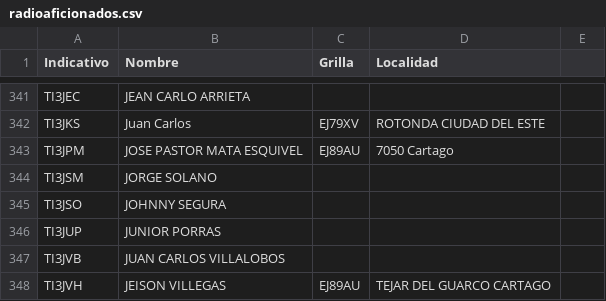
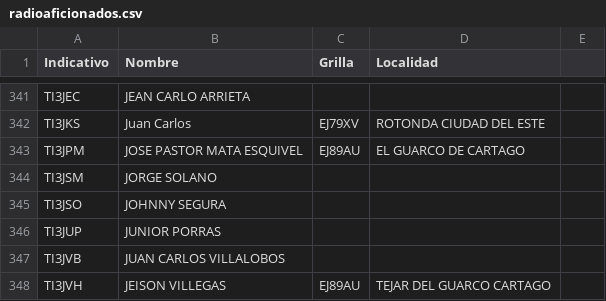
Before and after one commit to ti3wti/revista-matutina, a CSV file: data/radioaficionados.csv, drawn as a sheet; only a part is shown, gaps mark what is left out.

Commit message:
Actualiza grilla/localidad TI3JPM

```diff
--- a/data/radioaficionados.csv
+++ b/data/radioaficionados.csv
@@ -342,3 +342,3 @@ TI3JEC,JEAN CARLO ARRIETA,,
 TI3JKS,Juan Carlos,EJ79XV,ROTONDA CIUDAD DEL ESTE
-TI3JPM,JOSE PASTOR MATA ESQUIVEL,EJ89AU,7050 Cartago
+TI3JPM,JOSE PASTOR MATA ESQUIVEL,EJ89AU,EL GUARCO DE CARTAGO
 TI3JSM,JORGE SOLANO,,
```
